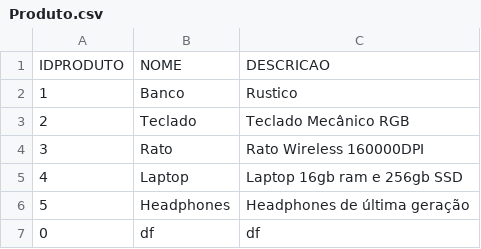
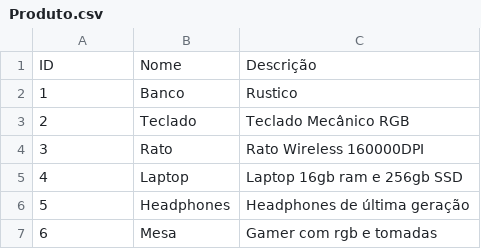
Before and after one commit to Leandro12415990/Grupo1Lp2, a CSV file: data/Produto.csv, drawn as a sheet; removed rows and columns are numbered as before the commit, all else as after; the diff names each change by its address in the sheet, - before the commit and + after, or states it on an @@ line.

Commit message:
CRUD Produtos - Eliminar Produto Funcional

```diff
--- a/data/Produto.csv
+++ b/data/Produto.csv
-row 1: IDPRODUTO | NOME | DESCRICAO
+row 1: ID | Nome | Descrição
-row 7: 0 | df | df
+row 7: 6 | Mesa | Gamer com rgb e tomadas
```
Also changed, not shown: 4 other files.
